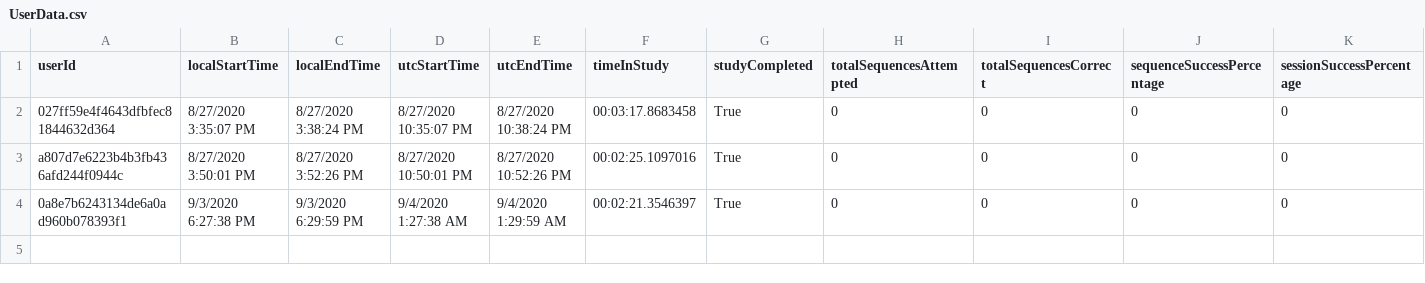
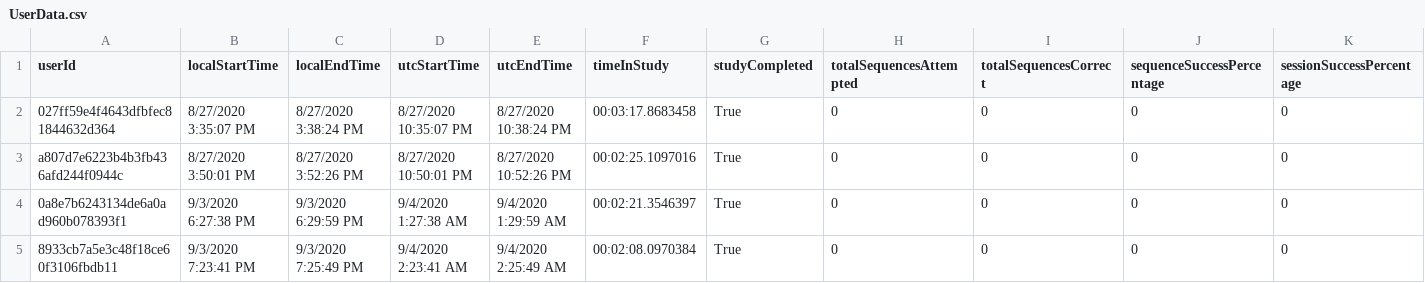
Before and after one commit to ReGame-VR/ReGame-Cognitive-Project, a CSV file: ReGameCognitive/Assets/Resources/UserData.csv, drawn as a sheet; the diff names each change by its address in the sheet, - before the commit and + after, or states it on an @@ line.

```diff
--- a/ReGameCognitive/Assets/Resources/UserData.csv
+++ b/ReGameCognitive/Assets/Resources/UserData.csv
+row 5: 8933cb7a5e3c48f18ce60f3106fbdb11 | 9/3/2020 7:23:41 PM | 9/3/2020 7:25:49 PM | 9/4/2020 2:23:41 AM | 9/4/2020 2:25:49 AM | 00:02:08.0970384 | True | 0 | 0 | 0 | 0
```
Also changed, not shown: ReGameCognitive/Assets/Resources/SessionData.csv, ReGameCognitive/Assets/Resources/SessionData.csvSessionData.csv, 10 other files.
